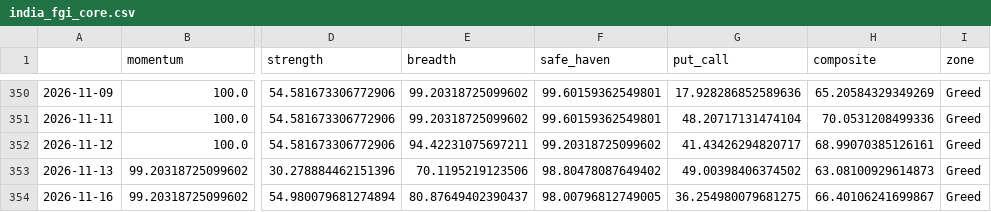
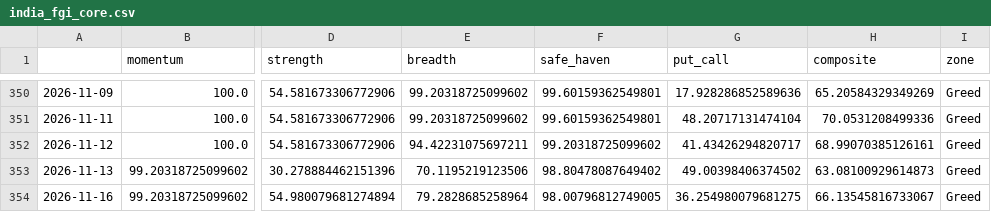
Before and after one commit to Sumanthputanemahesh/FEAR-AND-GREED-INDEX-INDIA, a CSV file: docs/data/india_fgi_core.csv, drawn as a sheet; only a part is shown, gaps mark what is left out; the diff names each change by its address in the sheet, - before the commit and + after, or states it on an @@ line.

```diff
--- a/docs/data/india_fgi_core.csv
+++ b/docs/data/india_fgi_core.csv
-E354 (breadth): 80.87649402390437
+E354 (breadth): 79.2828685258964
-H354 (composite): 66.40106241699867
+H354 (composite): 66.13545816733067
```
Also changed, not shown: docs/data/india_fgi_components_raw.csv, docs/data/india_fgi_extended.csv, 8 other files.
